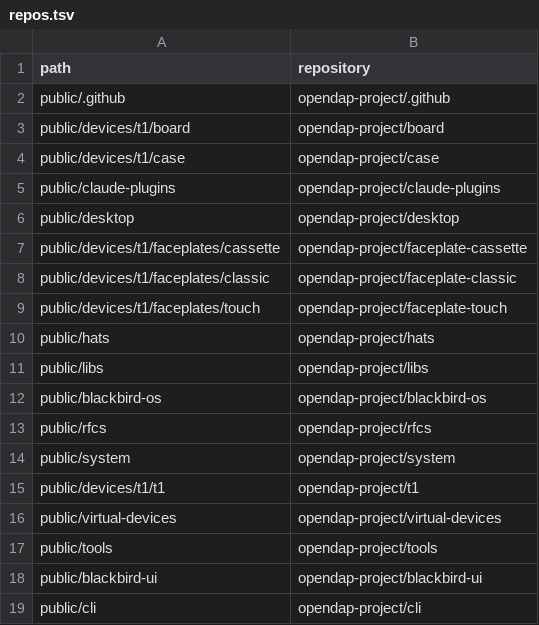
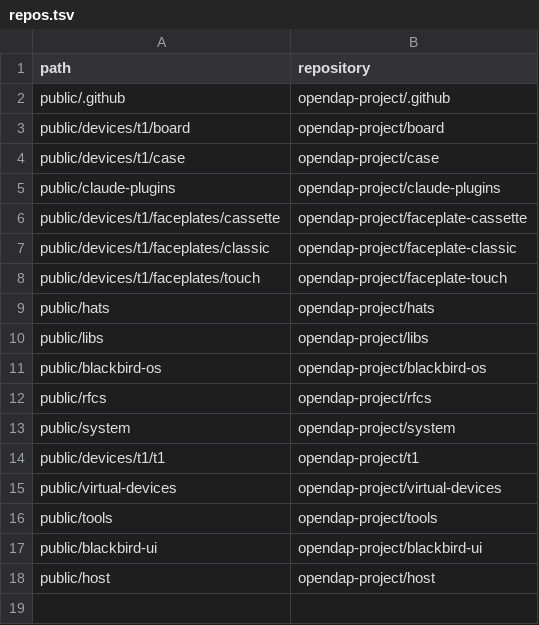
Before and after one commit to opendap-project/workspace, a TSV file: repos.tsv, drawn as a sheet; removed rows and columns are numbered as before the commit, all else as after; the diff names each change by its address in the sheet, - before the commit and + after, or states it on an @@ line.

```diff
--- a/repos.tsv
+++ b/repos.tsv
-row 6: public/desktop | opendap-project/desktop
-row 19: public/cli | opendap-project/cli
+row 18: public/host | opendap-project/host
```
Also changed, not shown: id-prefixes.tsv, 1 other file.
